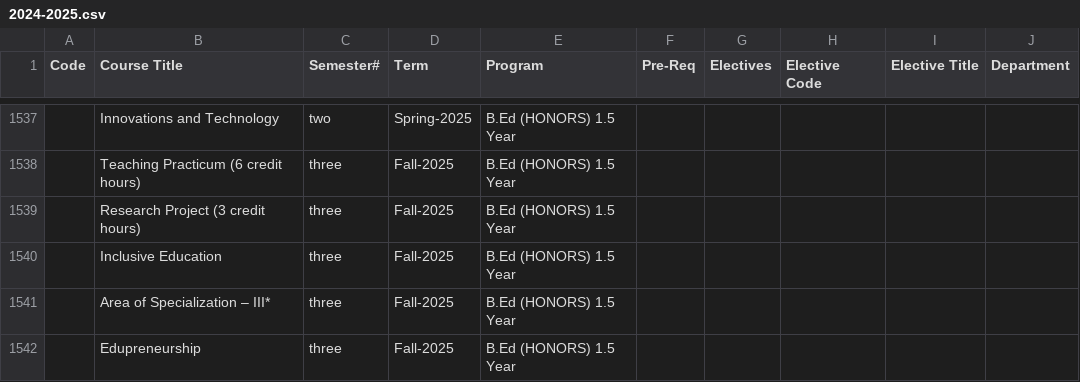
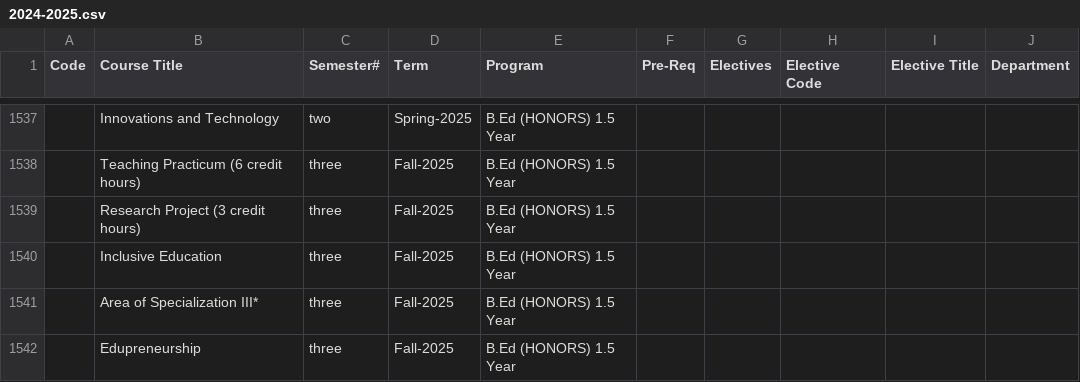
Before and after one commit to FahadHassan315/student-data-report, a CSV file: 2024-2025.csv, drawn as a sheet; only a part is shown, gaps mark what is left out; the diff covers the shown part only; the diff names each change by its address in the sheet, - before the commit and + after, or states it on an @@ line.

```diff
--- a/2024-2025.csv
+++ b/2024-2025.csv
-B1541 (Course Title): Area of Specialization – III*
+B1541 (Course Title): Area of Specialization III*
```
Also changed, not shown: 7 edited cells elsewhere in this file.
